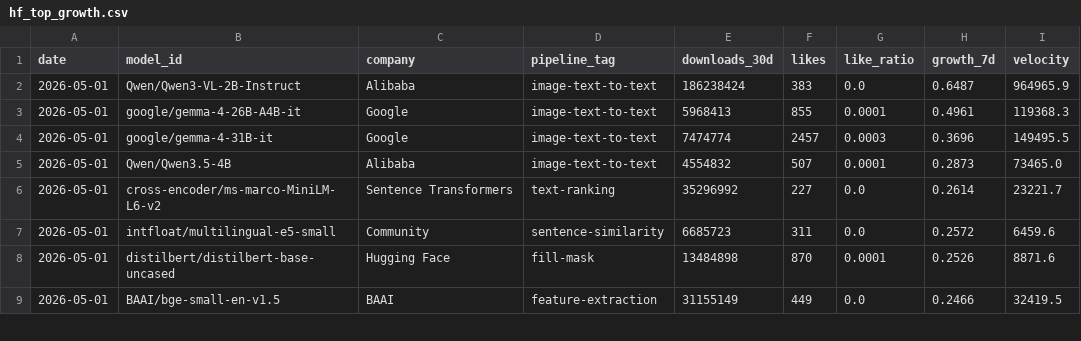
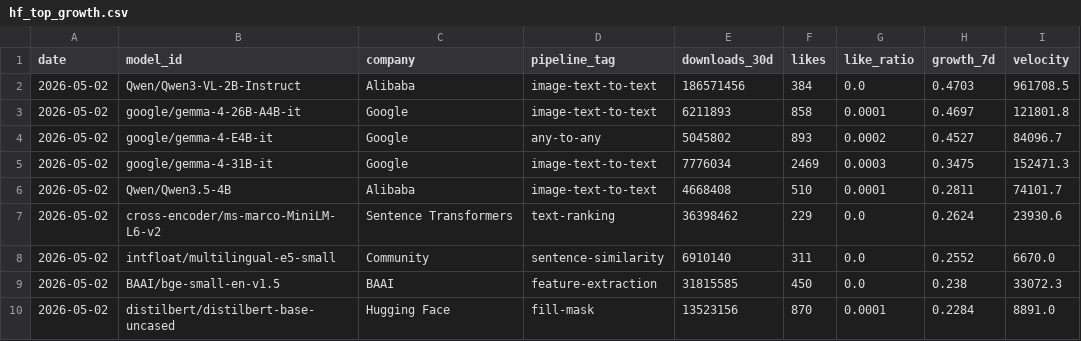
Before and after one commit to AlexLS8888/AI-Dashboard-public, a CSV file: dashboard/data/hf_top_growth.csv, drawn as a sheet; only a part is shown; the diff covers the shown part only.

```diff
--- a/dashboard/data/hf_top_growth.csv
+++ b/dashboard/data/hf_top_growth.csv
@@ -1,9 +1,10 @@
 date,model_id,company,pipeline_tag,downloads_30d,likes,like_ratio,growth_7d,velocity
-2026-05-01,Qwen/Qwen3-VL-2B-Instruct,Alibaba,image-text-to-text,186238424,383,0.0,0.6487,964965.9
-2026-05-01,google/gemma-4-26B-A4B-it,Google,image-text-to-text,5968413,855,0.0001,0.4961,119368.3
-2026-05-01,google/gemma-4-31B-it,Google,image-text-to-text,7474774,2457,0.0003,0.3696,149495.5
-2026-05-01,Qwen/Qwen3.5-4B,Alibaba,image-text-to-text,4554832,507,0.0001,0.2873,73465.0
-2026-05-01,cross-encoder/ms-marco-MiniLM-L6-v2,Sentence Transformers,text-ranking,35296992,227,0.0,0.2614,23221.7
-2026-05-01,intfloat/multilingual-e5-small,Community,sentence-similarity,6685723,311,0.0,0.2572,6459.6
-2026-05-01,distilbert/distilbert-base-uncased,Hugging Face,fill-mask,13484898,870,0.0001,0.2526,8871.6
-2026-05-01,BAAI/bge-small-en-v1.5,BAAI,feature-extraction,31155149,449,0.0,0.2466,32419.5
+2026-05-02,Qwen/Qwen3-VL-2B-Instruct,Alibaba,image-text-to-text,186571456,384,0.0,0.4703,961708.5
+2026-05-02,google/gemma-4-26B-A4B-it,Google,image-text-to-text,6211893,858,0.0001,0.4697,121801.8
+2026-05-02,google/gemma-4-E4B-it,Google,any-to-any,5045802,893,0.0002,0.4527,84096.7
+2026-05-02,google/gemma-4-31B-it,Google,image-text-to-text,7776034,2469,0.0003,0.3475,152471.3
+2026-05-02,Qwen/Qwen3.5-4B,Alibaba,image-text-to-text,4668408,510,0.0001,0.2811,74101.7
+2026-05-02,cross-encoder/ms-marco-MiniLM-L6-v2,Sentence Transformers,text-ranking,36398462,229,0.0,0.2624,23930.6
+2026-05-02,intfloat/multilingual-e5-small,Community,sentence-similarity,6910140,311,0.0,0.2552,6670.0
+2026-05-02,BAAI/bge-small-en-v1.5,BAAI,feature-extraction,31815585,450,0.0,0.238,33072.3
+2026-05-02,distilbert/distilbert-base-uncased,Hugging Face,fill-mask,13523156,870,0.0001,0.2284,8891.0
```
Also changed, not shown: 5 added rows, 6 removed rows and 26 edited cells elsewhere in this file, dashboard/data/hf_company_share.csv, dashboard/data/hf_models_latest.csv, 3 other files.
